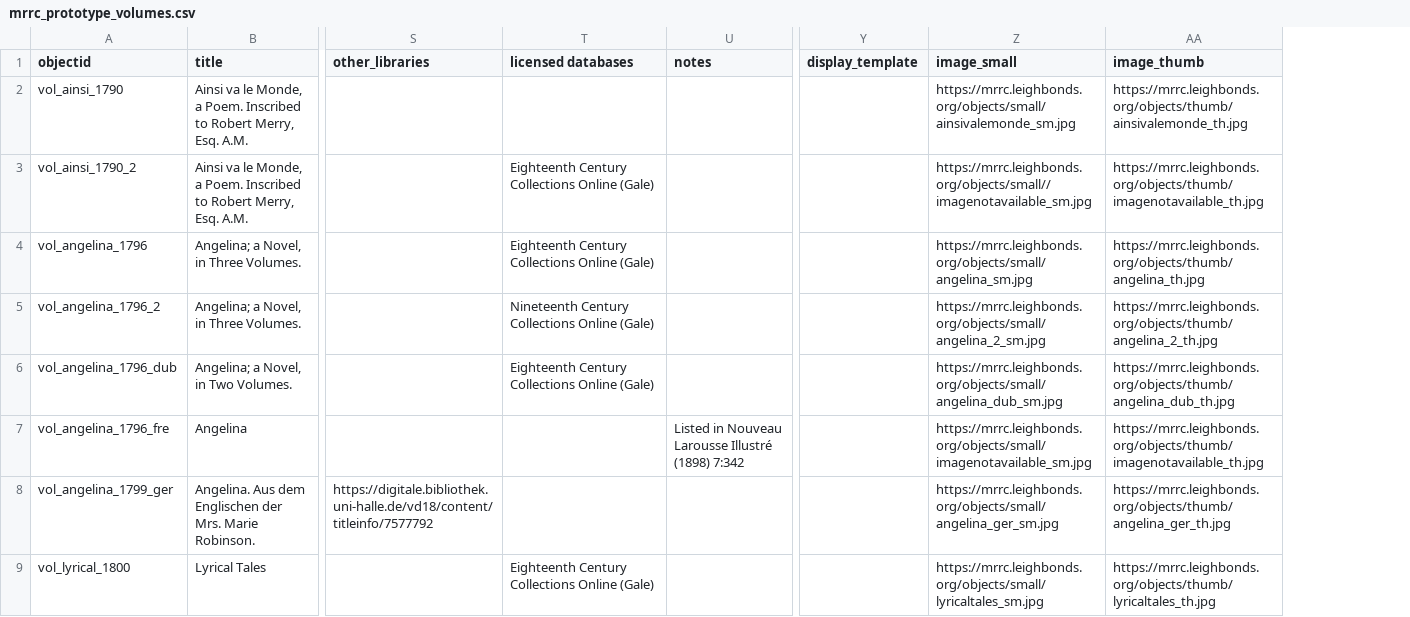
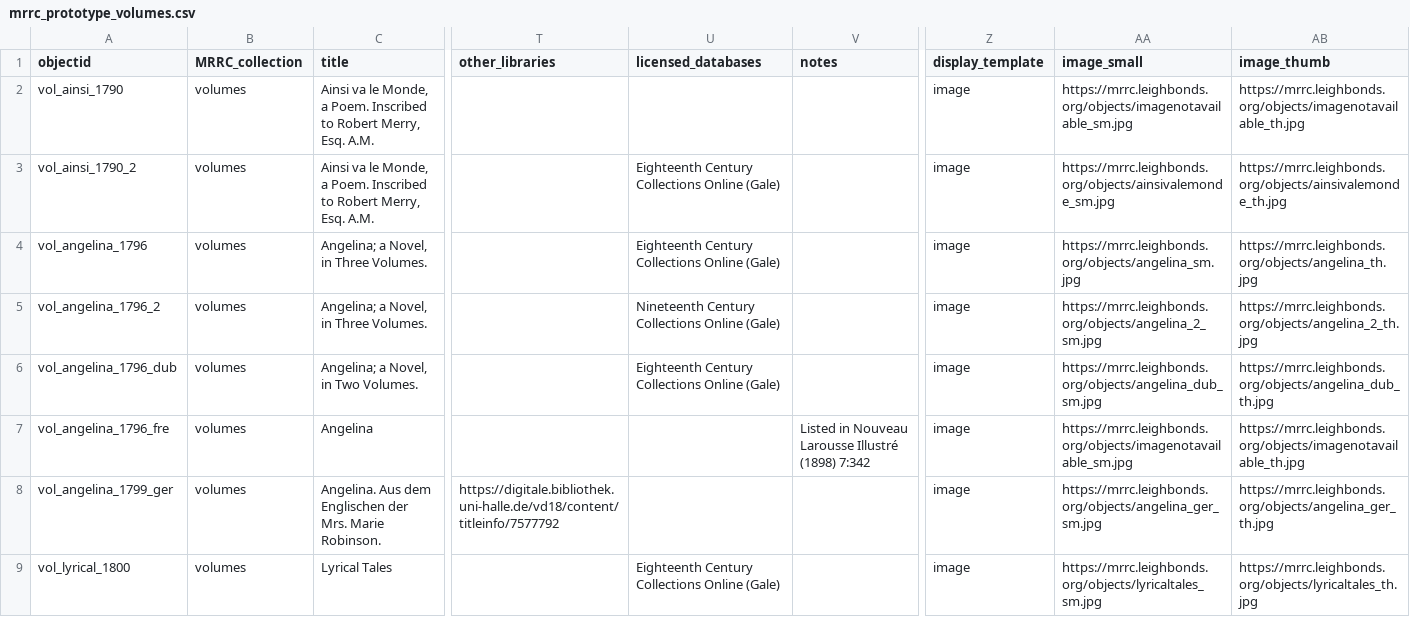
Before and after one commit to LeighBonds/mrrc, a CSV file: _data/mrrc_prototype_volumes.csv, drawn as a sheet; only a part is shown, gaps mark what is left out; addresses are those after the commit; the diff covers the shown part only; the diff names each change by its address in the sheet, - before the commit and + after, or states it on an @@ line.

```diff
--- a/_data/mrrc_prototype_volumes.csv
+++ b/_data/mrrc_prototype_volumes.csv
+column B (MRRC_collection), rows 2-9: all volumes
-U1: licensed databases
+U1: licensed_databases
-Z2:Z9 (display_template): (empty)
+Z2:Z9 (display_template): image
-AA2 (image_small): https://mrrc.leighbonds.org/objects/small/ainsivalemonde_sm.jpg
+AA2 (image_small): https://mrrc.leighbonds.org/objects/imagenotavailable_sm.jpg
-AB2 (image_thumb): https://mrrc.leighbonds.org/objects/thumb/ainsivalemonde_th.jpg
+AB2 (image_thumb): https://mrrc.leighbonds.org/objects/imagenotavailable_th.jpg
-AA3 (image_small): https://mrrc.leighbonds.org/objects/small//imagenotavailable_sm.jpg
+AA3 (image_small): https://mrrc.leighbonds.org/objects/ainsivalemonde_sm.jpg
-AB3 (image_thumb): https://mrrc.leighbonds.org/objects/thumb/imagenotavailable_th.jpg
+AB3 (image_thumb): https://mrrc.leighbonds.org/objects/ainsivalemonde_th.jpg
-AA4 (image_small): https://mrrc.leighbonds.org/objects/small/angelina_sm.jpg
+AA4 (image_small): https://mrrc.leighbonds.org/objects/angelina_sm.jpg
-AB4 (image_thumb): https://mrrc.leighbonds.org/objects/thumb/angelina_th.jpg
+AB4 (image_thumb): https://mrrc.leighbonds.org/objects/angelina_th.jpg
-AA5 (image_small): https://mrrc.leighbonds.org/objects/small/angelina_2_sm.jpg
+AA5 (image_small): https://mrrc.leighbonds.org/objects/angelina_2_sm.jpg
-AB5 (image_thumb): https://mrrc.leighbonds.org/objects/thumb/angelina_2_th.jpg
+AB5 (image_thumb): https://mrrc.leighbonds.org/objects/angelina_2_th.jpg
-AA6 (image_small): https://mrrc.leighbonds.org/objects/small/angelina_dub_sm.jpg
+AA6 (image_small): https://mrrc.leighbonds.org/objects/angelina_dub_sm.jpg
-AB6 (image_thumb): https://mrrc.leighbonds.org/objects/thumb/angelina_dub_th.jpg
+AB6 (image_thumb): https://mrrc.leighbonds.org/objects/angelina_dub_th.jpg
-AA7 (image_small): https://mrrc.leighbonds.org/objects/small/imagenotavailable_sm.jpg
+AA7 (image_small): https://mrrc.leighbonds.org/objects/imagenotavailable_sm.jpg
-AB7 (image_thumb): https://mrrc.leighbonds.org/objects/thumb/imagenotavailable_th.jpg
+AB7 (image_thumb): https://mrrc.leighbonds.org/objects/imagenotavailable_th.jpg
-AA8 (image_small): https://mrrc.leighbonds.org/objects/small/angelina_ger_sm.jpg
+AA8 (image_small): https://mrrc.leighbonds.org/objects/angelina_ger_sm.jpg
-AB8 (image_thumb): https://mrrc.leighbonds.org/objects/thumb/angelina_ger_th.jpg
+AB8 (image_thumb): https://mrrc.leighbonds.org/objects/angelina_ger_th.jpg
-AA9 (image_small): https://mrrc.leighbonds.org/objects/small/lyricaltales_sm.jpg
+AA9 (image_small): https://mrrc.leighbonds.org/objects/lyricaltales_sm.jpg
-AB9 (image_thumb): https://mrrc.leighbonds.org/objects/thumb/lyricaltales_th.jpg
+AB9 (image_thumb): https://mrrc.leighbonds.org/objects/lyricaltales_th.jpg
```
Also changed, not shown: 66 edited cells elsewhere in this file, _data/mrrc_prototype_portraits.csv, _data/mrrc_prototype_reviews.csv.
